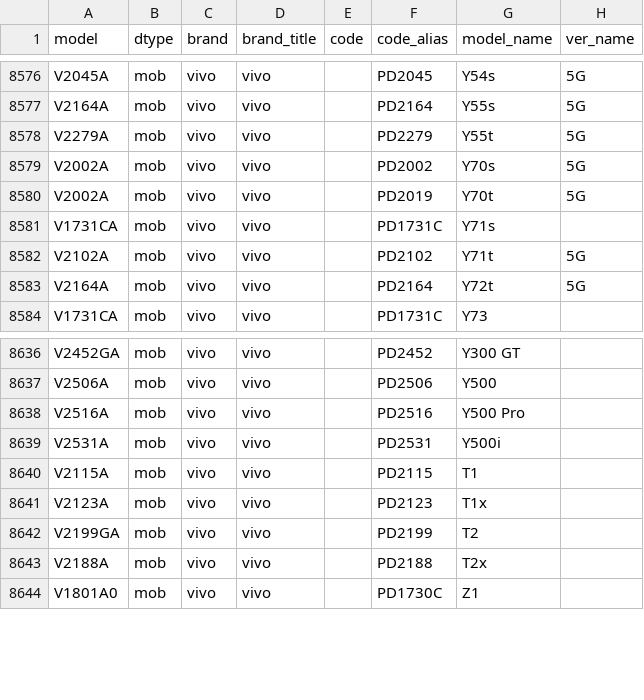
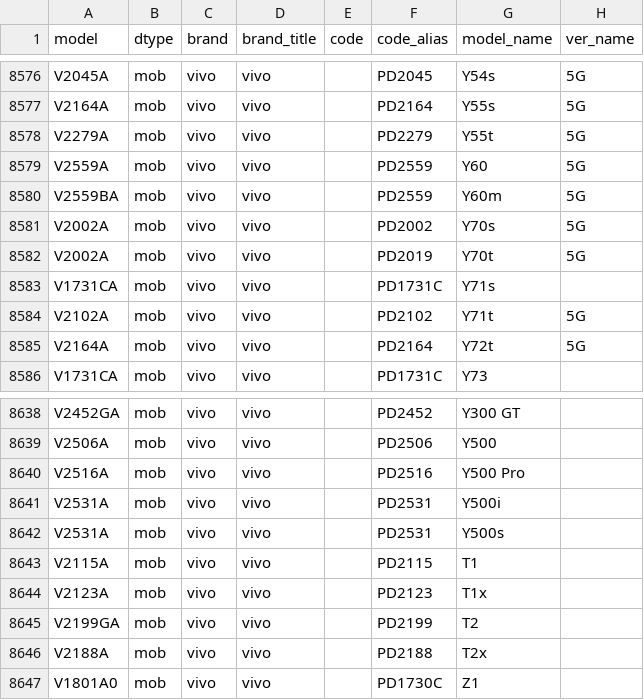
Before and after one commit to YuleBest/MobileModels-csv, a CSV file: models.csv, drawn as a sheet; only a part is shown, gaps mark what is left out.

```diff
--- a/models.csv
+++ b/models.csv
@@ -8578,2 +8578,4 @@ V2164A,mob,vivo,vivo,,PD2164,Y55s,5G
 V2279A,mob,vivo,vivo,,PD2279,Y55t,5G
+V2559A,mob,vivo,vivo,,PD2559,Y60,5G
+V2559BA,mob,vivo,vivo,,PD2559,Y60m,5G
 V2002A,mob,vivo,vivo,,PD2002,Y70s,5G
@@ -8639,2 +8641,3 @@ V2516A,mob,vivo,vivo,,PD2516,Y500 Pro,
 V2531A,mob,vivo,vivo,,PD2531,Y500i,
+V2531A,mob,vivo,vivo,,PD2531,Y500s,
 V2115A,mob,vivo,vivo,,PD2115,T1,
```
Also changed, not shown: 1 other file.
